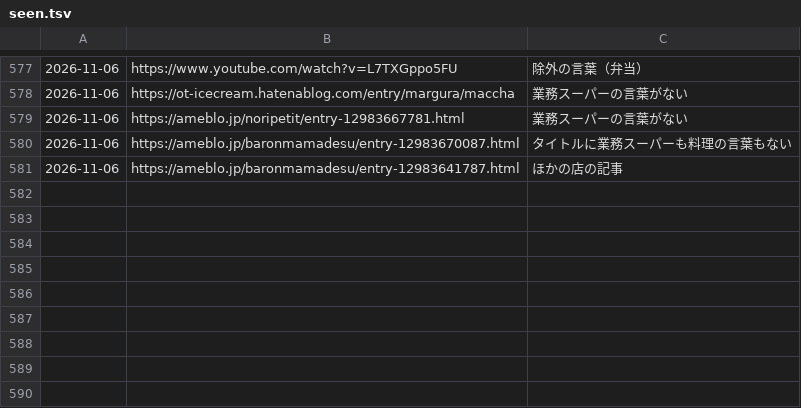
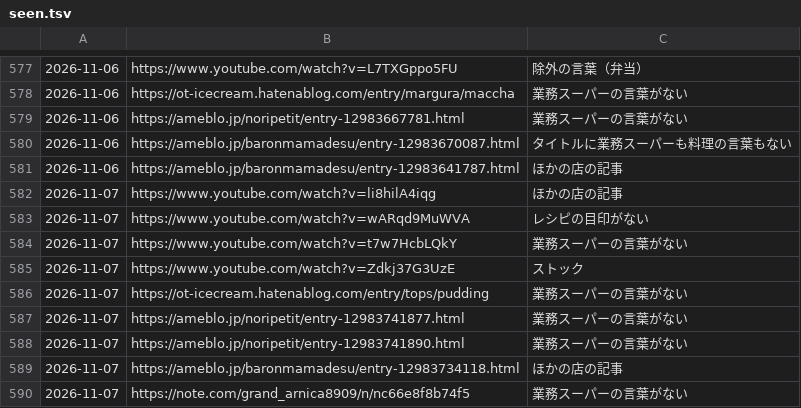
Before and after one commit to uniiqcode/gyosu-sakaba, a TSV file: data/seen.tsv, drawn as a sheet; only a part is shown, gaps mark what is left out; the diff names each change by its address in the sheet, - before the commit and + after, or states it on an @@ line.

```diff
--- a/data/seen.tsv
+++ b/data/seen.tsv
+row 582: 2026-11-07 | https://www.youtube.com/watch?v=li8hilA4iqg | ほかの店の記事
+row 583: 2026-11-07 | https://www.youtube.com/watch?v=wARqd9MuWVA | レシピの目印がない
+row 584: 2026-11-07 | https://www.youtube.com/watch?v=t7w7HcbLQkY | 業務スーパーの言葉がない
+row 585: 2026-11-07 | https://www.youtube.com/watch?v=Zdkj37G3UzE | ストック
+row 586: 2026-11-07 | https://ot-icecream.hatenablog.com/entry/tops/pudding | 業務スーパーの言葉がない
+row 587: 2026-11-07 | https://ameblo.jp/noripetit/entry-12983741877.html | 業務スーパーの言葉がない
+row 588: 2026-11-07 | https://ameblo.jp/noripetit/entry-12983741890.html | 業務スーパーの言葉がない
+row 589: 2026-11-07 | https://ameblo.jp/baronmamadesu/entry-12983734118.html | ほかの店の記事
+row 590: 2026-11-07 | https://note.com/grand_arnica8909/n/nc66e8f8b74f5 | 業務スーパーの言葉がない
```
Also changed, not shown: 2 other files.
